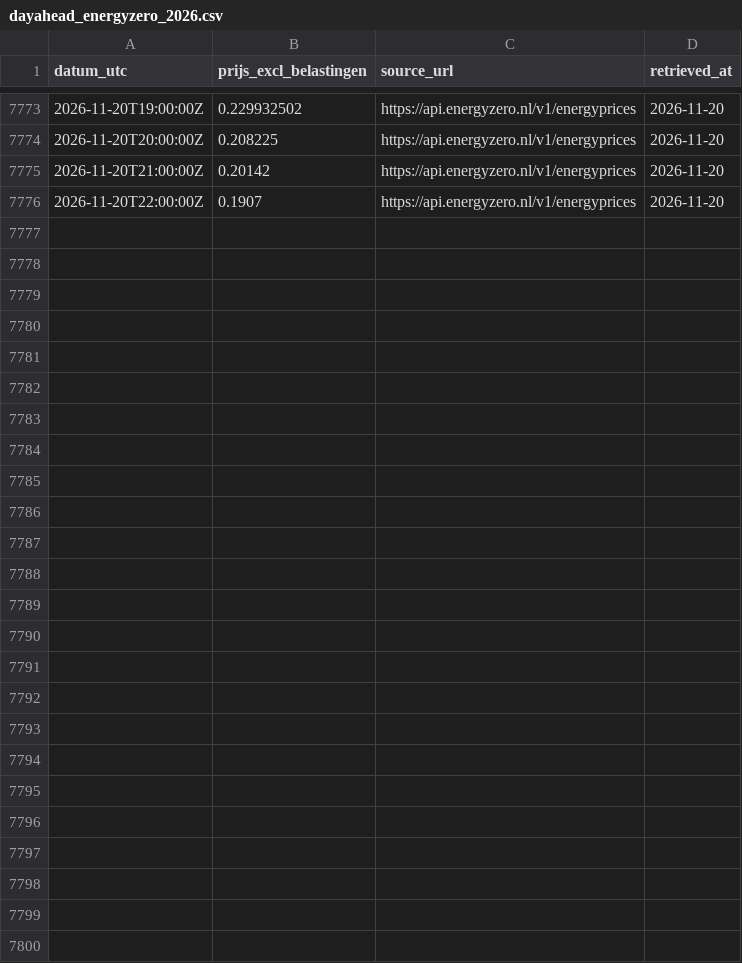
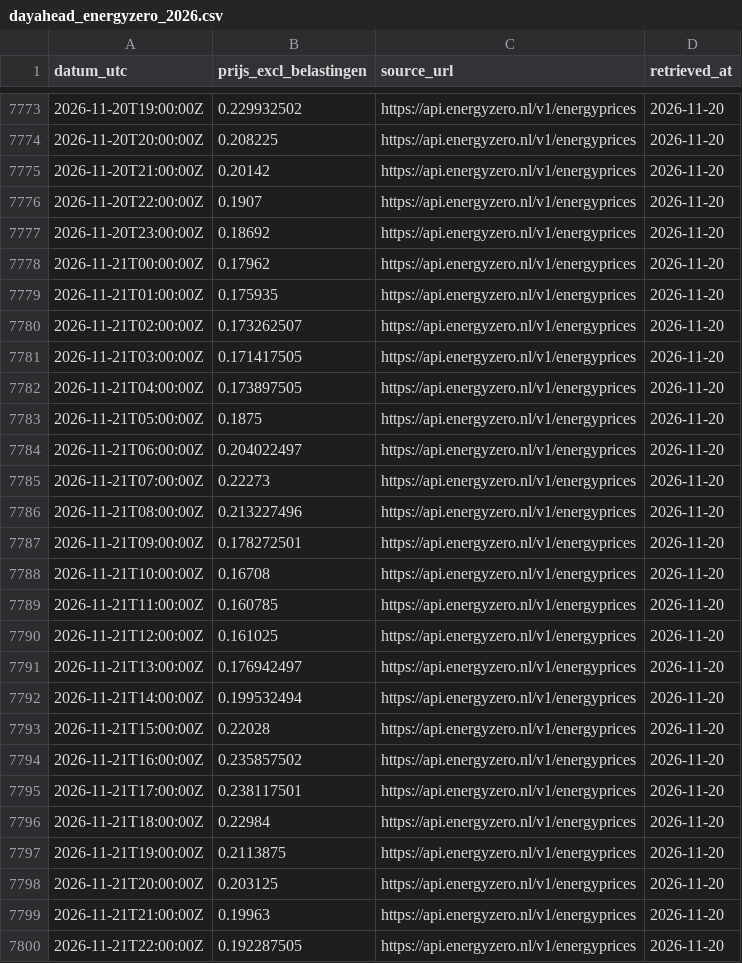
Before and after one commit to Rickolie/battery_calc, a CSV file: data/online/dayahead_energyzero_2026.csv, drawn as a sheet; only a part is shown, gaps mark what is left out; the diff names each change by its address in the sheet, - before the commit and + after, or states it on an @@ line.

```diff
--- a/data/online/dayahead_energyzero_2026.csv
+++ b/data/online/dayahead_energyzero_2026.csv
+row 7777: 2026-11-20T23:00:00Z | 0.18692 | https://api.energyzero.nl/v1/energyprices | 2026-11-20
+row 7778: 2026-11-21T00:00:00Z | 0.17962 | https://api.energyzero.nl/v1/energyprices | 2026-11-20
+row 7779: 2026-11-21T01:00:00Z | 0.175935 | https://api.energyzero.nl/v1/energyprices | 2026-11-20
+row 7780: 2026-11-21T02:00:00Z | 0.173262507 | https://api.energyzero.nl/v1/energyprices | 2026-11-20
+row 7781: 2026-11-21T03:00:00Z | 0.171417505 | https://api.energyzero.nl/v1/energyprices | 2026-11-20
+row 7782: 2026-11-21T04:00:00Z | 0.173897505 | https://api.energyzero.nl/v1/energyprices | 2026-11-20
+row 7783: 2026-11-21T05:00:00Z | 0.1875 | https://api.energyzero.nl/v1/energyprices | 2026-11-20
+row 7784: 2026-11-21T06:00:00Z | 0.204022497 | https://api.energyzero.nl/v1/energyprices | 2026-11-20
+row 7785: 2026-11-21T07:00:00Z | 0.22273 | https://api.energyzero.nl/v1/energyprices | 2026-11-20
+row 7786: 2026-11-21T08:00:00Z | 0.213227496 | https://api.energyzero.nl/v1/energyprices | 2026-11-20
+row 7787: 2026-11-21T09:00:00Z | 0.178272501 | https://api.energyzero.nl/v1/energyprices | 2026-11-20
+row 7788: 2026-11-21T10:00:00Z | 0.16708 | https://api.energyzero.nl/v1/energyprices | 2026-11-20
+row 7789: 2026-11-21T11:00:00Z | 0.160785 | https://api.energyzero.nl/v1/energyprices | 2026-11-20
+row 7790: 2026-11-21T12:00:00Z | 0.161025 | https://api.energyzero.nl/v1/energyprices | 2026-11-20
+row 7791: 2026-11-21T13:00:00Z | 0.176942497 | https://api.energyzero.nl/v1/energyprices | 2026-11-20
+row 7792: 2026-11-21T14:00:00Z | 0.199532494 | https://api.energyzero.nl/v1/energyprices | 2026-11-20
+row 7793: 2026-11-21T15:00:00Z | 0.22028 | https://api.energyzero.nl/v1/energyprices | 2026-11-20
+row 7794: 2026-11-21T16:00:00Z | 0.235857502 | https://api.energyzero.nl/v1/energyprices | 2026-11-20
+row 7795: 2026-11-21T17:00:00Z | 0.238117501 | https://api.energyzero.nl/v1/energyprices | 2026-11-20
+row 7796: 2026-11-21T18:00:00Z | 0.22984 | https://api.energyzero.nl/v1/energyprices | 2026-11-20
+row 7797: 2026-11-21T19:00:00Z | 0.2113875 | https://api.energyzero.nl/v1/energyprices | 2026-11-20
+row 7798: 2026-11-21T20:00:00Z | 0.203125 | https://api.energyzero.nl/v1/energyprices | 2026-11-20
+row 7799: 2026-11-21T21:00:00Z | 0.19963 | https://api.energyzero.nl/v1/energyprices | 2026-11-20
+row 7800: 2026-11-21T22:00:00Z | 0.192287505 | https://api.energyzero.nl/v1/energyprices | 2026-11-20
```
Also changed, not shown: 1 other file.
